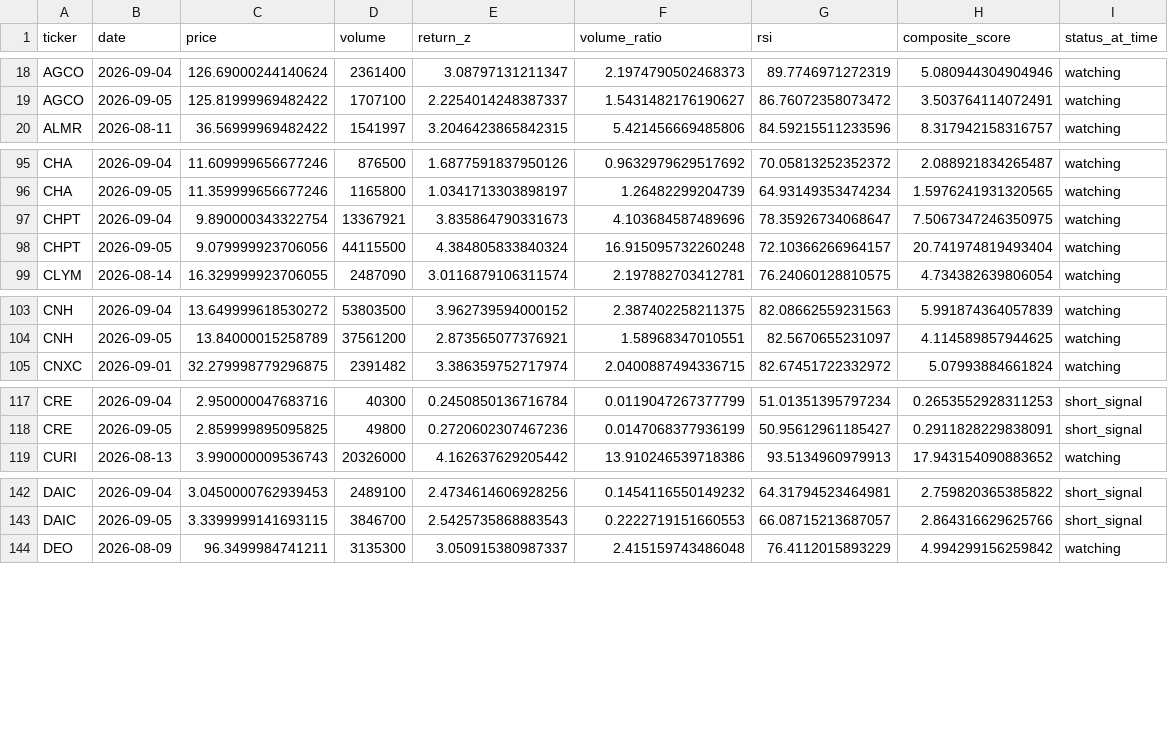
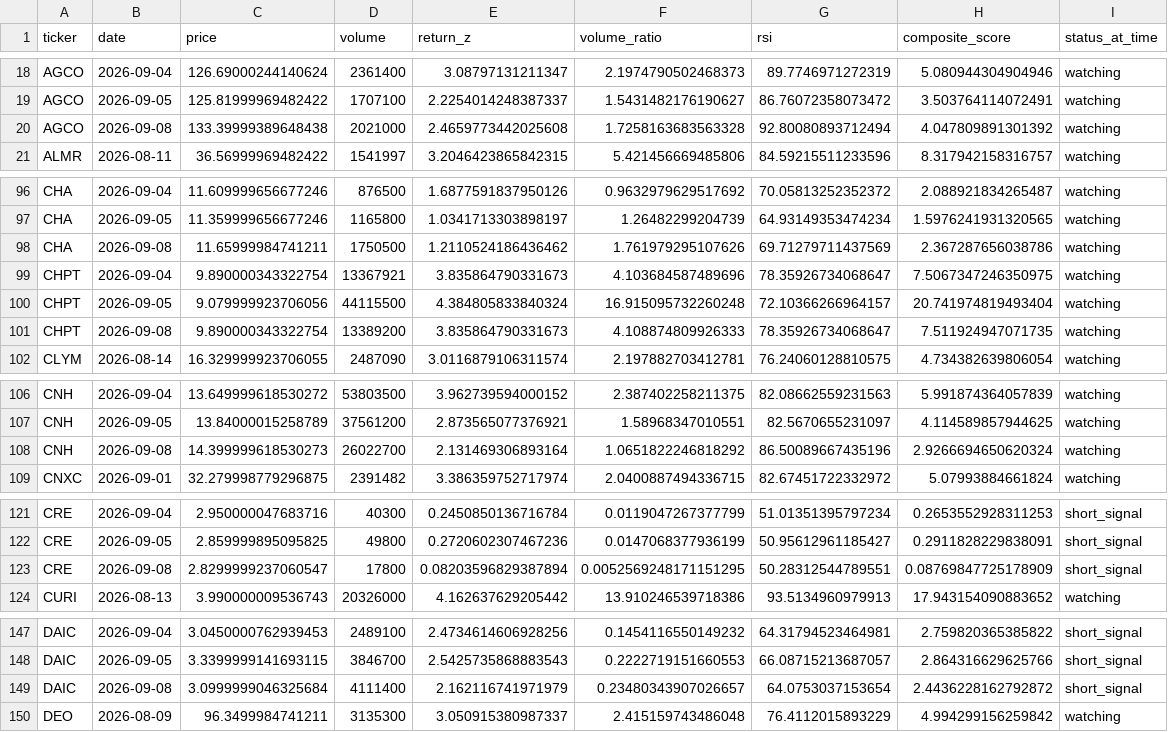
Before and after one commit to kgb1970-gh/stock-crash-tracker, a CSV file: data/watchlist_history.csv, drawn as a sheet; only a part is shown, gaps mark what is left out; the diff covers the shown part only; the diff names each change by its address in the sheet, - before the commit and + after, or states it on an @@ line.

```diff
--- a/data/watchlist_history.csv
+++ b/data/watchlist_history.csv
+row 20: AGCO | 2026-09-08 | 133.39999389648438 | 2021000 | 2.4659773442025608 | 1.7258163683563328 | 92.80080893712494 | 4.047809891301392 | watching
+row 98: CHA | 2026-09-08 | 11.65999984741211 | 1750500 | 1.2110524186436462 | 1.761979295107626 | 69.71279711437569 | 2.367287656038786 | watching
+row 101: CHPT | 2026-09-08 | 9.890000343322754 | 13389200 | 3.835864790331673 | 4.108874809926333 | 78.35926734068647 | 7.511924947071735 | watching
+row 108: CNH | 2026-09-08 | 14.399999618530273 | 26022700 | 2.131469306893164 | 1.0651822246818292 | 86.50089667435196 | 2.9266694650620324 | watching
+row 123: CRE | 2026-09-08 | 2.8299999237060547 | 17800 | 0.08203596829387894 | 0.0052569248171151295 | 50.28312544789551 | 0.08769847725178909 | short_signal
+row 149: DAIC | 2026-09-08 | 3.0999999046325684 | 4111400 | 2.162116741971979 | 0.23480343907026657 | 64.0753037153654 | 2.4436228162792872 | short_signal
```
Also changed, not shown: 6 added rows elsewhere in this file, data/alerts.csv, data/indicators.csv, 2 other files.
